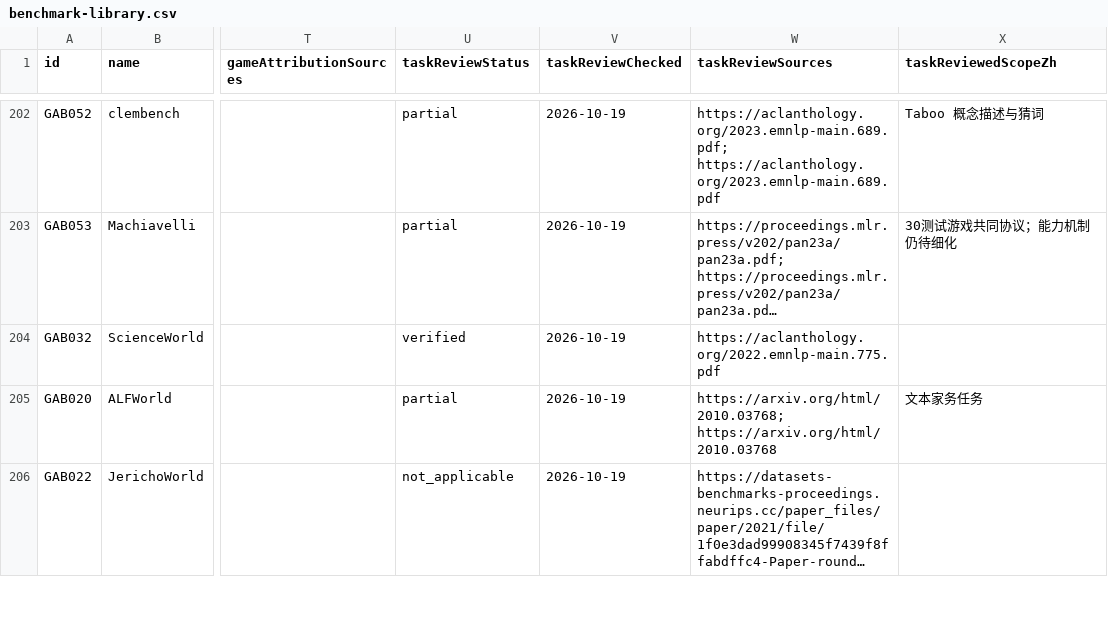
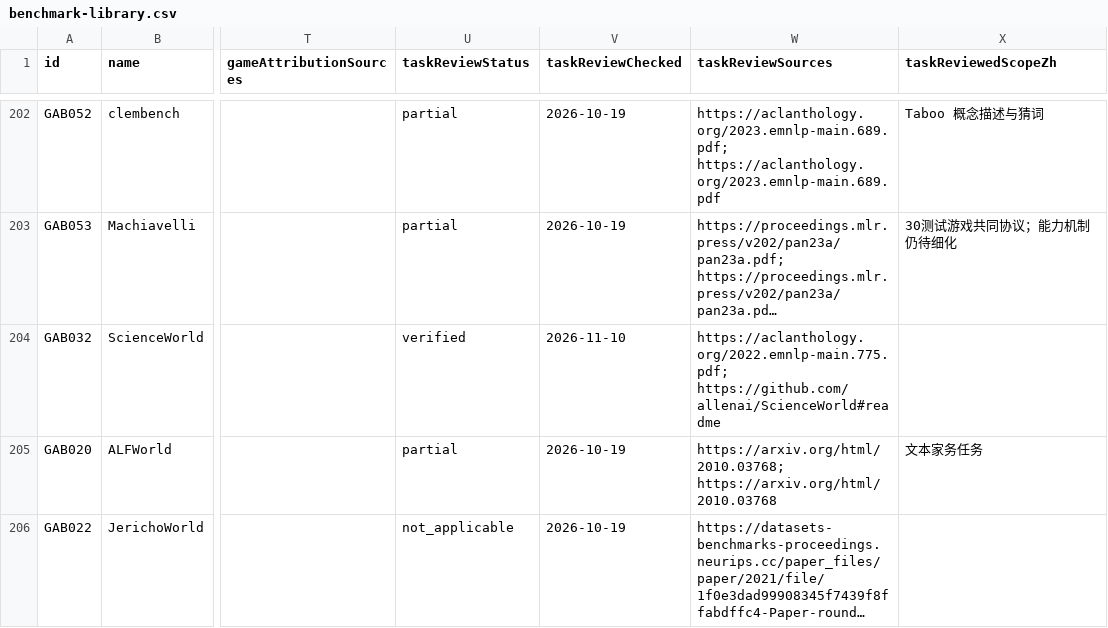
Before and after one commit to LAMDA-NeSy/Game-Agent-Benchmark-Atlas, a CSV file: dist/benchmark-library.csv, drawn as a sheet; only a part is shown, gaps mark what is left out; long unchanged cells end in …; the diff names each change by its address in the sheet, - before the commit and + after, or states it on an @@ line.

Commit message:
Refresh weekly leaderboard evidence and ScienceWorld version guidance

```diff
--- a/dist/benchmark-library.csv
+++ b/dist/benchmark-library.csv
-V204 (taskReviewChecked): 2026-10-19
+V204 (taskReviewChecked): 2026-11-10
-W204 (taskReviewSources): https://aclanthology.org/2022.emnlp-main.775.pdf
+W204 (taskReviewSources): https://aclanthology.org/2022.emnlp-main.775.pdf; https://github.com/allenai/ScienceWorld#readme
```
Also changed, not shown: 29 other files.
